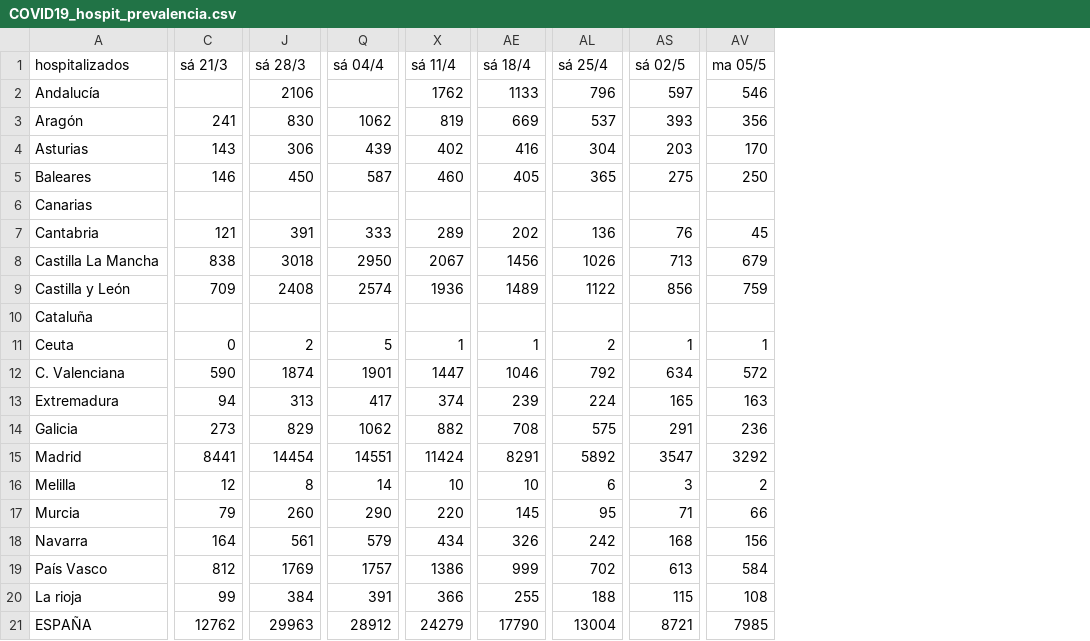
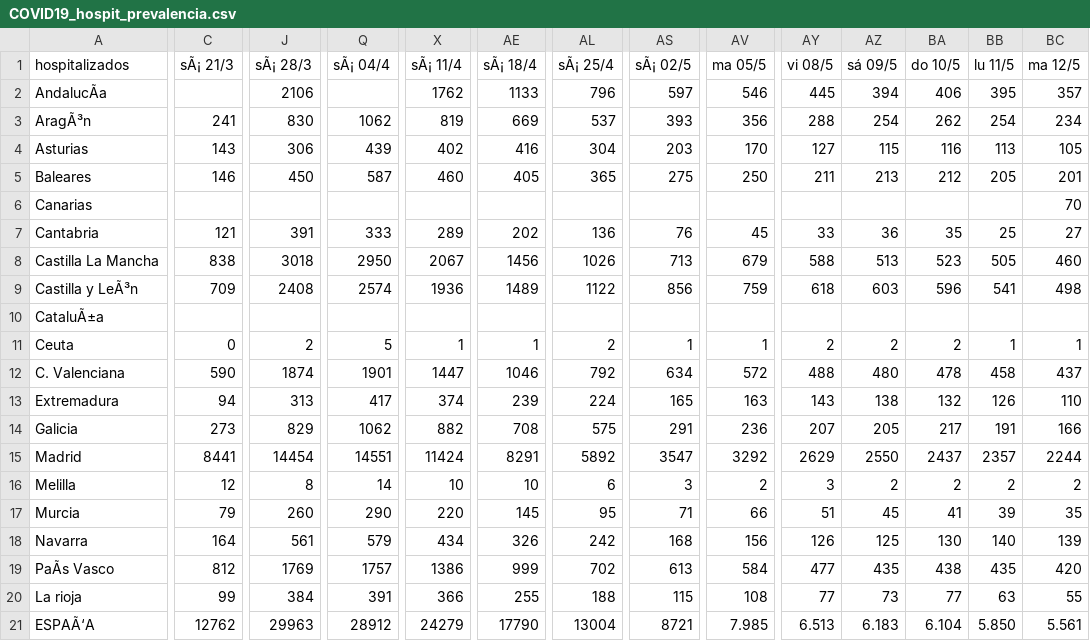
Before and after one commit to jtamargo/covid19, a CSV file: COVID19_hospit_prevalencia.csv, drawn as a sheet; only a part is shown, gaps mark what is left out; the diff covers the shown part only; the diff names each change by its address in the sheet, - before the commit and + after, or states it on an @@ line.

```diff
--- a/COVID19_hospit_prevalencia.csv
+++ b/COVID19_hospit_prevalencia.csv
+column AY (vi 08/5), rows 2-21: 445 | 288 | 127 | 211 |  | 33 | 588 | 618 |  | 2 | 488 | 143 | 207 | 2629 | 3 | 51 | 126 | 477 | 77 | 6.513
+column AZ (sá 09/5), rows 2-21: 394 | 254 | 115 | 213 |  | 36 | 513 | 603 |  | 2 | 480 | 138 | 205 | 2550 | 2 | 45 | 125 | 435 | 73 | 6.183
+column BA (do 10/5), rows 2-21: 406 | 262 | 116 | 212 |  | 35 | 523 | 596 |  | 2 | 478 | 132 | 217 | 2437 | 2 | 41 | 130 | 438 | 77 | 6.104
+column BB (lu 11/5), rows 2-21: 395 | 254 | 113 | 205 |  | 25 | 505 | 541 |  | 1 | 458 | 126 | 191 | 2357 | 2 | 39 | 140 | 435 | 63 | 5.850
+column BC (ma 12/5), rows 2-21: 357 | 234 | 105 | 201 | 70 | 27 | 460 | 498 |  | 1 | 437 | 110 | 166 | 2244 | 2 | 35 | 139 | 420 | 55 | 5.561
-C1: sá 21/3
+C1: sÃ¡ 21/3
-J1: sá 28/3
+J1: sÃ¡ 28/3
-Q1: sá 04/4
+Q1: sÃ¡ 04/4
-X1: sá 11/4
+X1: sÃ¡ 11/4
-AE1: sá 18/4
+AE1: sÃ¡ 18/4
-AL1: sá 25/4
+AL1: sÃ¡ 25/4
-AS1: sá 02/5
+AS1: sÃ¡ 02/5
-A2 (hospitalizados): Andalucía
+A2 (hospitalizados): AndalucÃa
-A3 (hospitalizados): Aragón
+A3 (hospitalizados): AragÃ³n
-A9 (hospitalizados): Castilla y León
+A9 (hospitalizados): Castilla y LeÃ³n
-A10 (hospitalizados): Cataluña
+A10 (hospitalizados): CataluÃ±a
-A19 (hospitalizados): País Vasco
+A19 (hospitalizados): PaÃs Vasco
-A21 (hospitalizados): ESPAÑA
+A21 (hospitalizados): ESPAÃ‘A
-AV21 (ma 05/5): 7985
+AV21 (ma 05/5): 7.985
```
Also changed, not shown: 2 edited cells elsewhere in this file, COVID19_UCI_prevalencia.csv.
